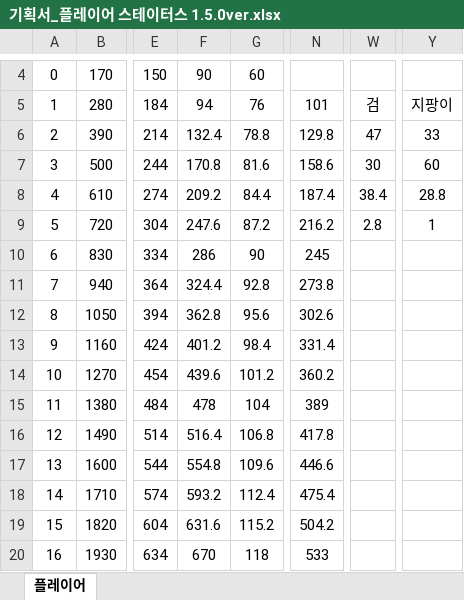
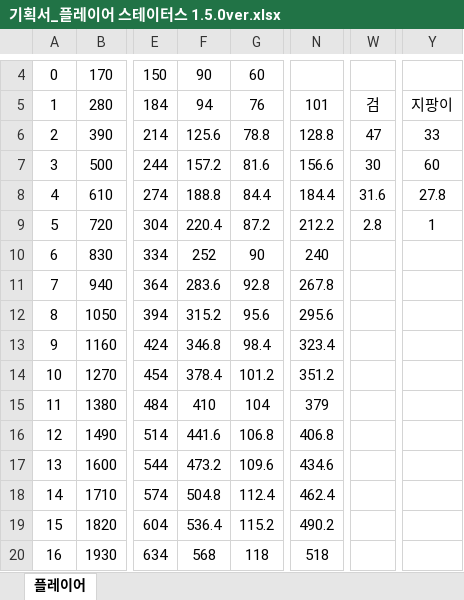
Before and after one commit to Kim2Kang/Documents, an Excel workbook: 기획서/게임 플레이/기획서_플레이어 스테이터스 1.5.0ver.xlsx, sheet 플레이어, drawn as a sheet; only a part is shown, gaps mark what is left out; values as stored, in another font and other column widths than the file's, no borders; the diff covers the shown part only; the diff names each change by its address in the sheet, - before the commit and + after, or states it on an @@ line.

Commit message:
플레이어 스테이터스 조정 보고서 업데이트

```diff
--- a/기획서/게임 플레이/기획서_플레이어 스테이터스 1.5.0ver.xlsx (sheet 플레이어)
+++ b/기획서/게임 플레이/기획서_플레이어 스테이터스 1.5.0ver.xlsx (sheet 플레이어)
-F6: 132.4
+F6: 125.6
-N6: 129.8
+N6: 128.8
-F7: 170.8
+F7: 157.2
-N7: 158.6
+N7: 156.6
-F8: 209.2
+F8: 188.8
-N8: 187.4
+N8: 184.4
-W8: 38.4
+W8: 31.6
-Y8: 28.8
+Y8: 27.8
-F9: 247.6
+F9: 220.4
-N9: 216.2
+N9: 212.2
-F10: 286
+F10: 252
-N10: 245
+N10: 240
-F11: 324.4
+F11: 283.6
-N11: 273.8
+N11: 267.8
-F12: 362.8
+F12: 315.2
-N12: 302.6
+N12: 295.6
-F13: 401.2
+F13: 346.8
-N13: 331.4
+N13: 323.4
-F14: 439.6
+F14: 378.4
-N14: 360.2
+N14: 351.2
-F15: 478
+F15: 410
-N15: 389
+N15: 379
-F16: 516.4
+F16: 441.6
-N16: 417.8
+N16: 406.8
-F17: 554.8
+F17: 473.2
-N17: 446.6
+N17: 434.6
-F18: 593.2
+F18: 504.8
-N18: 475.4
+N18: 462.4
-F19: 631.6
+F19: 536.4
-N19: 504.2
+N19: 490.2
-F20: 670
+F20: 568
-N20: 533
+N20: 518
```
Also changed, not shown: 10 edited cells elsewhere in this sheet, 1 other file.
